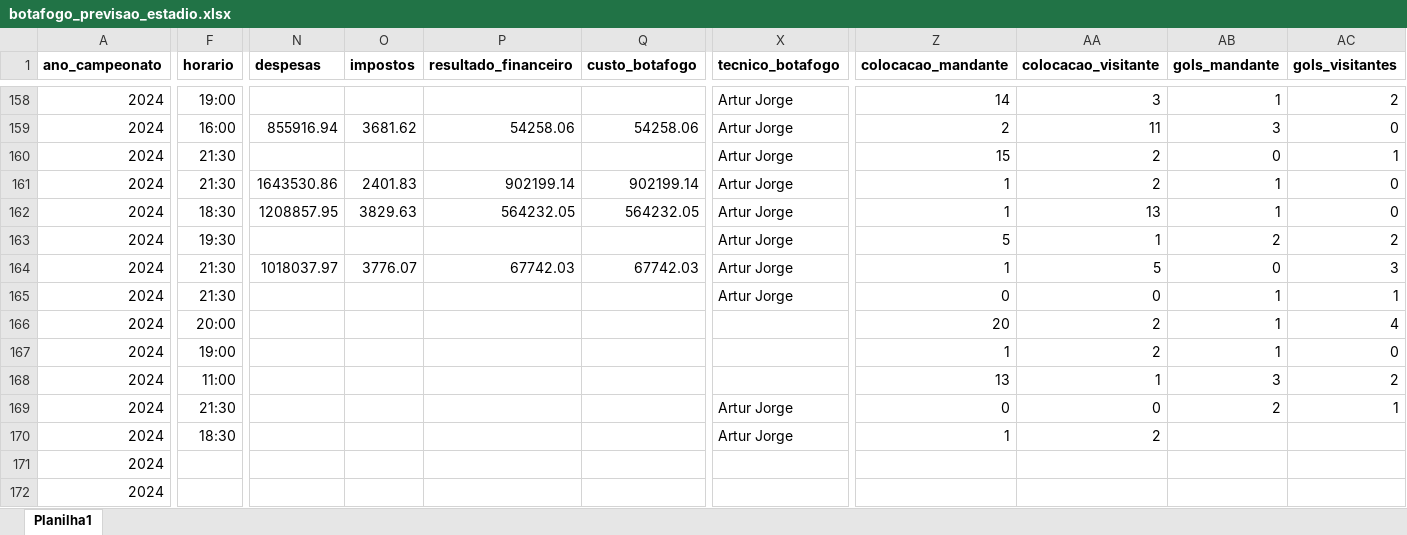
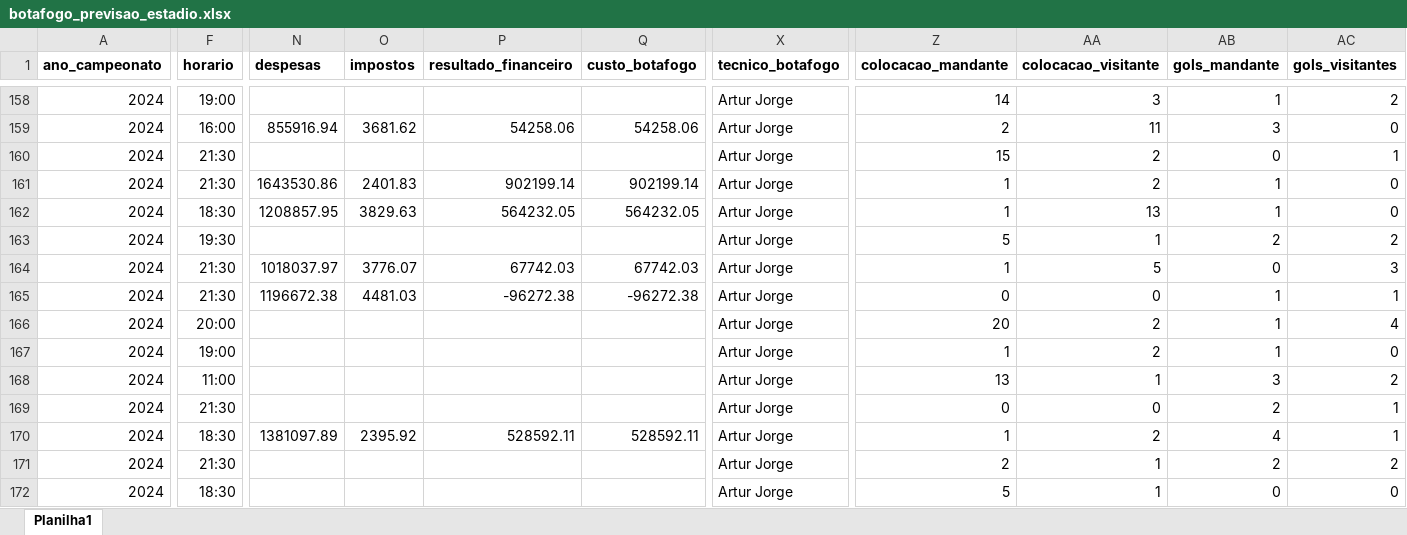
Before and after one commit to fabiodebittencourt/ia-botafogo, an Excel workbook: botafogo_previsao_estadio.xlsx, sheet Planilha1, drawn as a sheet; only a part is shown, gaps mark what is left out; values as stored, in another font and other column widths than the file's, no borders; the diff covers the shown part only; the diff names each change by its address in the sheet, - before the commit and + after, or states it on an @@ line.

```diff
--- a/botafogo_previsao_estadio.xlsx (sheet Planilha1)
+++ b/botafogo_previsao_estadio.xlsx (sheet Planilha1)
-N165 (despesas): (empty)
+N165 (despesas): 1196672.38
-O165 (impostos): (empty)
+O165 (impostos): 4481.03
-P165 (resultado_financeiro): (empty)
+P165 (resultado_financeiro): -96272.38
-Q165 (custo_botafogo): (empty)
+Q165 (custo_botafogo): -96272.38
-X166:X168 (tecnico_botafogo): (empty)
+X166:X168 (tecnico_botafogo): Artur Jorge
-N170 (despesas): (empty)
+N170 (despesas): 1381097.89
-O170 (impostos): (empty)
+O170 (impostos): 2395.92
-P170 (resultado_financeiro): (empty)
+P170 (resultado_financeiro): 528592.11
-Q170 (custo_botafogo): (empty)
+Q170 (custo_botafogo): 528592.11
-AB170 (gols_mandante): (empty)
+AB170 (gols_mandante): 4
-AC170 (gols_visitantes): (empty)
+AC170 (gols_visitantes): 1
-F171 (horario): (empty)
+F171 (horario): 21:30
-X171:X172 (tecnico_botafogo): (empty)
+X171:X172 (tecnico_botafogo): Artur Jorge
-Z171 (colocacao_mandante): (empty)
+Z171 (colocacao_mandante): 2
-AA171:AA172 (colocacao_visitante): (empty)
+AA171:AA172 (colocacao_visitante): 1
-AB171 (gols_mandante): (empty)
+AB171 (gols_mandante): 2
-AC171 (gols_visitantes): (empty)
+AC171 (gols_visitantes): 2
-F172 (horario): (empty)
+F172 (horario): 18:30
-Z172 (colocacao_mandante): (empty)
+Z172 (colocacao_mandante): 5
-AB172 (gols_mandante): (empty)
+AB172 (gols_mandante): 0
-AC172 (gols_visitantes): (empty)
+AC172 (gols_visitantes): 0
```
Also changed, not shown: 68 added rows and 157 edited cells elsewhere in this sheet, 3 other files.
